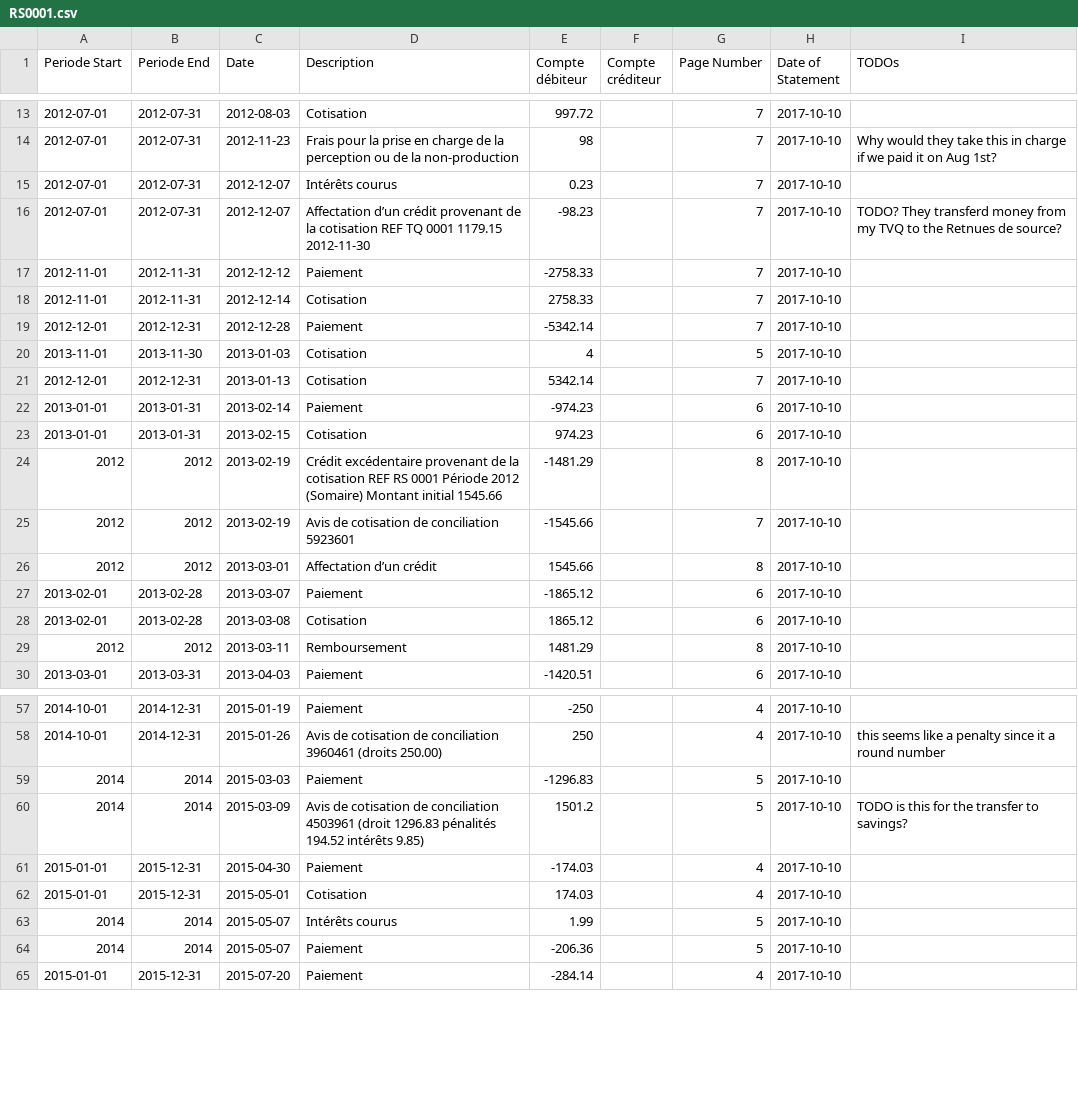
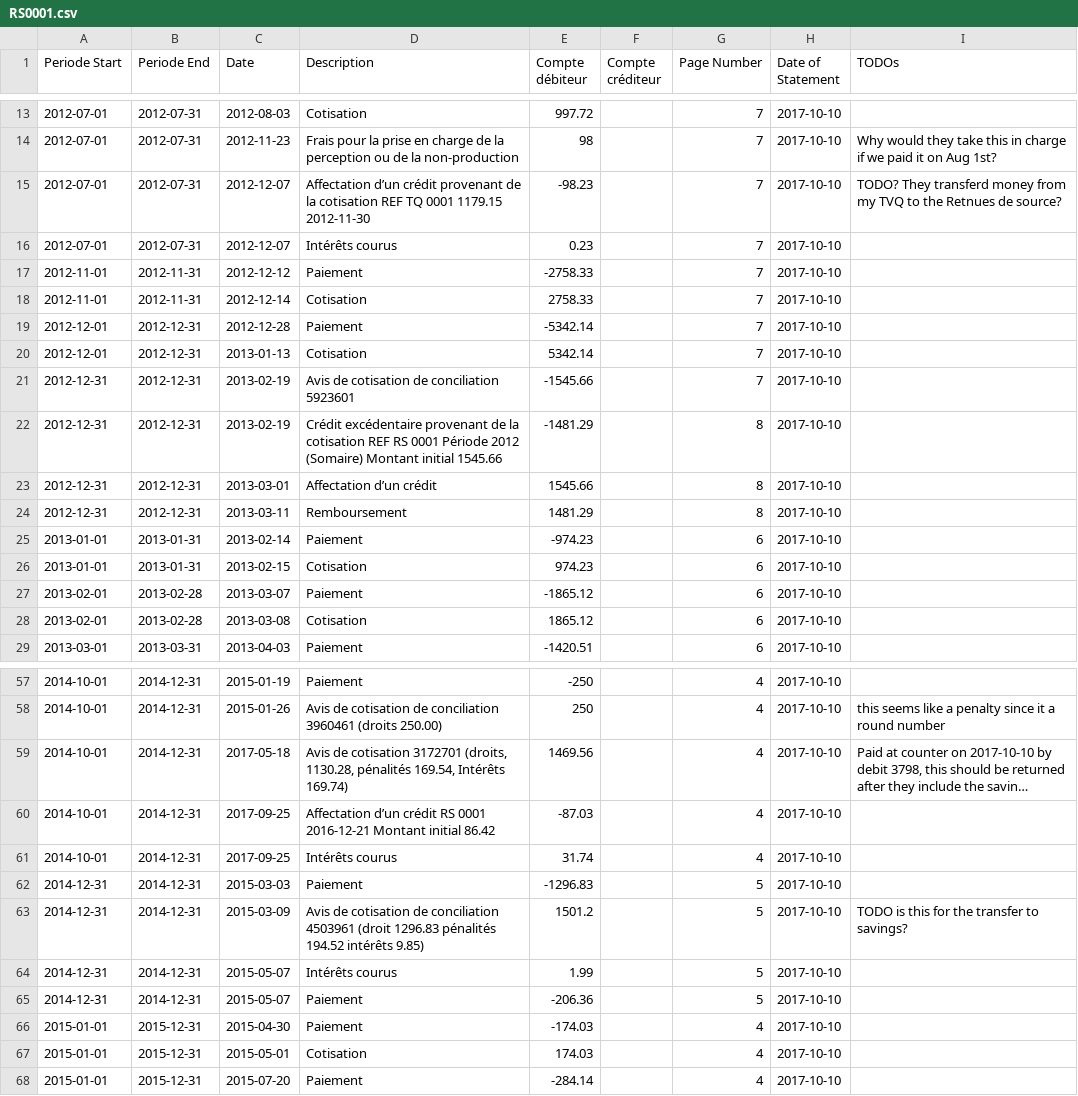
Before and after one commit to cesine/general-ledger, a CSV file: ledger/RS0001.csv, drawn as a sheet; only a part is shown, gaps mark what is left out; long unchanged cells end in …; removed rows and columns are numbered as before the commit, all else as after; the diff covers the shown part only; the diff names each change by its address in the sheet, - before the commit and + after, or states it on an @@ line.

Commit message:
sort RS 0001 by period

```diff
--- a/ledger/RS0001.csv
+++ b/ledger/RS0001.csv
@@ row 16 moved to row 15: 2012-07-01 @@
@@ row 20 moved to row 45: 2013-11-01 @@
+row 21: 2012-12-31 | 2012-12-31 | 2013-02-19 | Avis de cotisation de conciliation 5923601 | -1545.66 |  | 7 | 2017-10-10
+row 22: 2012-12-31 | 2012-12-31 | 2013-02-19 | Crédit excédentaire provenant de la cotisation REF RS 0001 Période 2012 (Somaire) Montant initial 1545.66 | -1481.29 |  | 8 | 2017-10-10
+row 23: 2012-12-31 | 2012-12-31 | 2013-03-01 | Affectation d’un crédit | 1545.66 |  | 8 | 2017-10-10
+row 24: 2012-12-31 | 2012-12-31 | 2013-03-11 | Remboursement | 1481.29 |  | 8 | 2017-10-10
-row 24: 2012 | 2012 | 2013-02-19 | Crédit excédentaire provenant de la cotisation REF RS 0001 Période 2012 (Somaire) Montant initial 1545.66 | -1481.29 |  | 8 | 2017-10-10
-row 25: 2012 | 2012 | 2013-02-19 | Avis de cotisation de conciliation 5923601 | -1545.66 |  | 7 | 2017-10-10
-row 26: 2012 | 2012 | 2013-03-01 | Affectation d’un crédit | 1545.66 |  | 8 | 2017-10-10
-row 29: 2012 | 2012 | 2013-03-11 | Remboursement | 1481.29 |  | 8 | 2017-10-10
@@ row 82 moved to row 59: 2014-10-01 @@
@@ row 90 moved to row 60: 2014-10-01 @@
@@ row 89 moved to row 61: 2014-10-01 @@
-A62:A63 (Periode Start): 2014
+A62:A63 (Periode Start): 2014-12-31
-B62:B63 (Periode End): 2014
+B62:B63 (Periode End): 2014-12-31
+row 64: 2014-12-31 | 2014-12-31 | 2015-05-07 | Intérêts courus | 1.99 |  | 5 | 2017-10-10
+row 65: 2014-12-31 | 2014-12-31 | 2015-05-07 | Paiement | -206.36 |  | 5 | 2017-10-10
-row 63: 2014 | 2014 | 2015-05-07 | Intérêts courus | 1.99 |  | 5 | 2017-10-10
-row 64: 2014 | 2014 | 2015-05-07 | Paiement | -206.36 |  | 5 | 2017-10-10
```
Also changed, not shown: 5 added rows, 5 removed rows, 4 moved rows and 7 edited cells elsewhere in this file.
